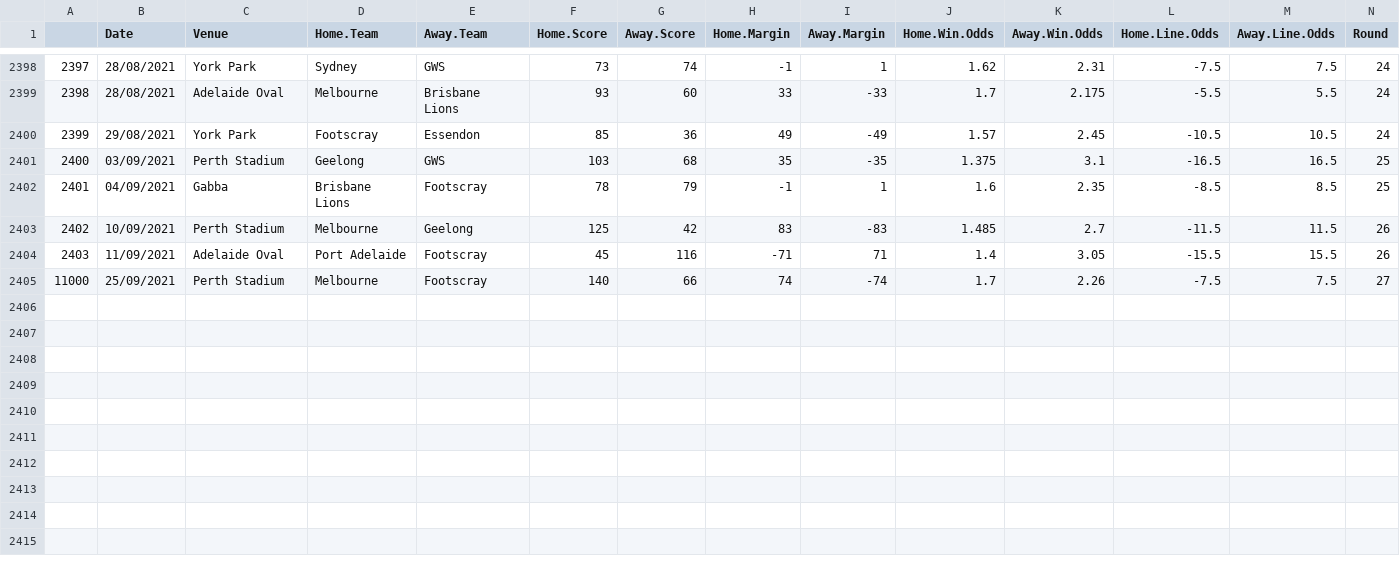
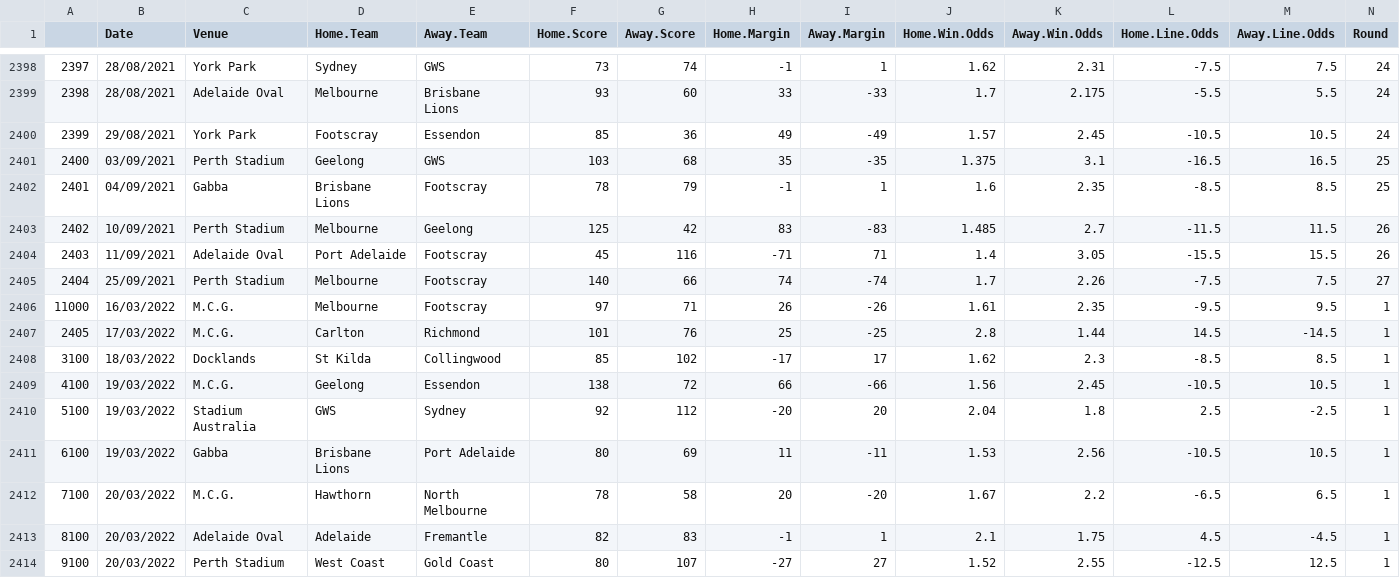
Before and after one commit to mitch-mooney/AFL_Predictions, a CSV file: csv_files/betting_odds.csv, drawn as a sheet; only a part is shown, gaps mark what is left out; rows hold the shown columns only; the diff names each change by its address in the sheet, - before the commit and + after, or states it on an @@ line.

Commit message:
Round 2 Commit 1

```diff
--- a/csv_files/betting_odds.csv
+++ b/csv_files/betting_odds.csv
@@ column A renumbered in row 2405 @@
+row 2406: 11000 | 16/03/2022 | M.C.G. | Melbourne | Footscray | 97 | 71 | 26 | -26 | 1.61 | 2.35 | -9.5 | 9.5 | 1
+row 2407: 2405 | 17/03/2022 | M.C.G. | Carlton | Richmond | 101 | 76 | 25 | -25 | 2.8 | 1.44 | 14.5 | -14.5 | 1
+row 2408: 3100 | 18/03/2022 | Docklands | St Kilda | Collingwood | 85 | 102 | -17 | 17 | 1.62 | 2.3 | -8.5 | 8.5 | 1
+row 2409: 4100 | 19/03/2022 | M.C.G. | Geelong | Essendon | 138 | 72 | 66 | -66 | 1.56 | 2.45 | -10.5 | 10.5 | 1
+row 2410: 5100 | 19/03/2022 | Stadium Australia | GWS | Sydney | 92 | 112 | -20 | 20 | 2.04 | 1.8 | 2.5 | -2.5 | 1
+row 2411: 6100 | 19/03/2022 | Gabba | Brisbane Lions | Port Adelaide | 80 | 69 | 11 | -11 | 1.53 | 2.56 | -10.5 | 10.5 | 1
+row 2412: 7100 | 20/03/2022 | M.C.G. | Hawthorn | North Melbourne | 78 | 58 | 20 | -20 | 1.67 | 2.2 | -6.5 | 6.5 | 1
+row 2413: 8100 | 20/03/2022 | Adelaide Oval | Adelaide | Fremantle | 82 | 83 | -1 | 1 | 2.1 | 1.75 | 4.5 | -4.5 | 1
+row 2414: 9100 | 20/03/2022 | Perth Stadium | West Coast | Gold Coast | 80 | 107 | -27 | 27 | 1.52 | 2.55 | -12.5 | 12.5 | 1
```
Also changed, not shown: csv_files/round_predictions.csv, 3 other files.
